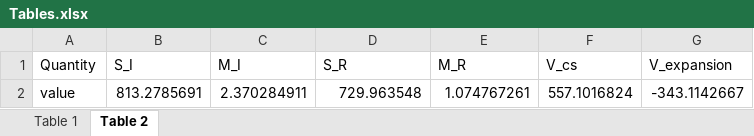
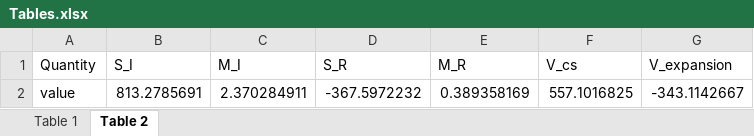
Before and after one commit to tysondanby/Shock_Tube_Lab, an Excel workbook: out/Tables.xlsx, sheet Table 2, drawn as a sheet; values as stored, in another font and other column widths than the file's, no borders; the diff names each change by its address in the sheet, - before the commit and + after, or states it on an @@ line.

```diff
--- a/out/Tables.xlsx (sheet Table 2)
+++ b/out/Tables.xlsx (sheet Table 2)
-D2 (S_R): 729.963548
+D2 (S_R): -367.5972232
-E2 (M_R): 1.074767261
+E2 (M_R): 0.389358169
-F2 (V_cs): 557.1016824
+F2 (V_cs): 557.1016825
```
Also changed, not shown: sheet Table 1, 6 other files.
